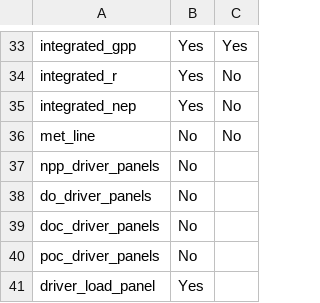
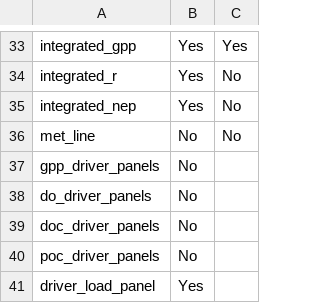
Before and after one commit to emarchisin/Lake-M3, a CSV file: Project/Example-EM/Config/postprocess_config.csv, drawn as a sheet; only a part is shown, gaps mark what is left out.

Commit message:
naming update

```diff
--- a/Project/Example-EM/Config/postprocess_config.csv
+++ b/Project/Example-EM/Config/postprocess_config.csv
@@ -36,3 +36,3 @@ integrated_nep,Yes,No
 met_line,No,No
-npp_driver_panels,No,
+gpp_driver_panels,No,
 do_driver_panels,No,
```
